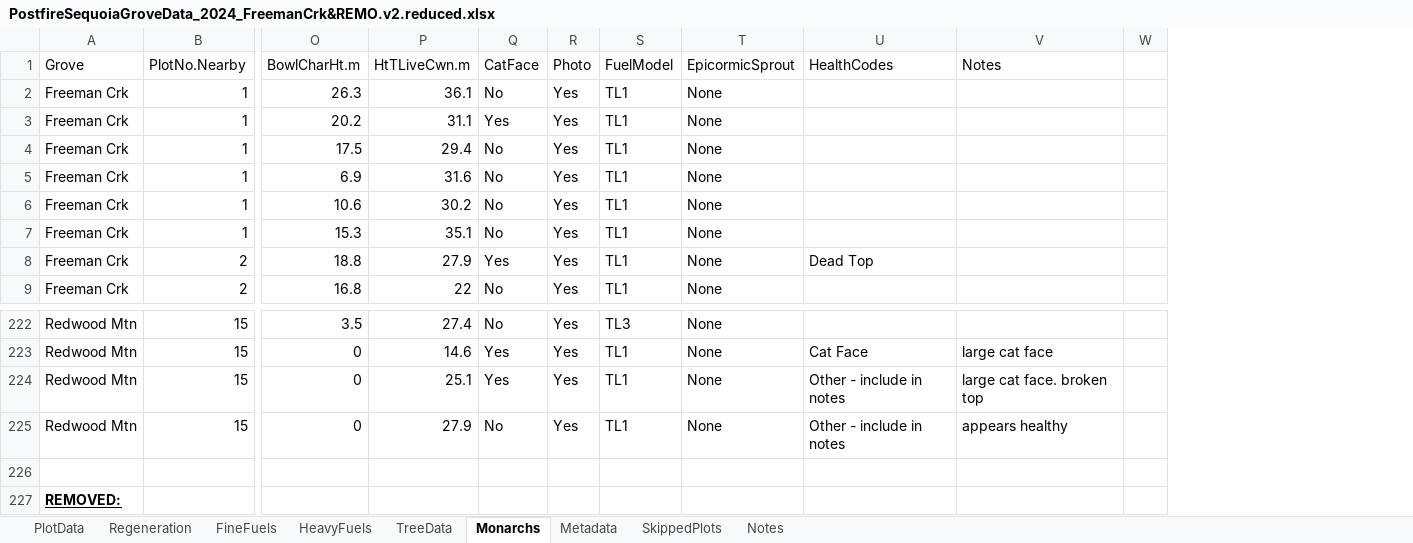
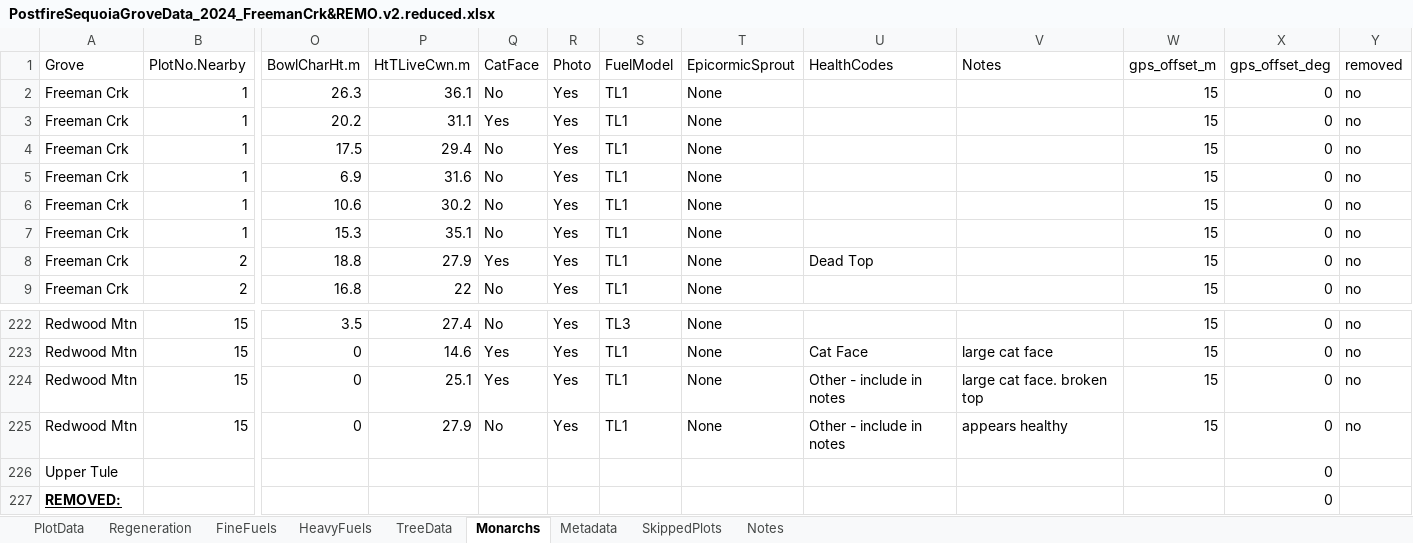
Before and after one commit to brirose/state-segi-24, an Excel workbook: data/plot_data/meyer/PostfireSequoiaGroveData_2024_FreemanCrk&REMO.v2.reduced.xlsx, sheet Monarchs, drawn as a sheet; only a part is shown, gaps mark what is left out; values as stored, in another font and other column widths than the file's, no borders; removed rows and columns are numbered as before the commit, all else as after; rows hold the shown columns only; the diff names each change by its address in the sheet, - before the commit and + after, or states it on an @@ line.

Commit message:
set up resetting location of offset gps points

```diff
--- a/data/plot_data/meyer/PostfireSequoiaGroveData_2024_FreemanCrk&REMO.v2.reduced.xlsx (sheet Monarchs)
+++ b/data/plot_data/meyer/PostfireSequoiaGroveData_2024_FreemanCrk&REMO.v2.reduced.xlsx (sheet Monarchs)
-column W, empty
+column W (gps_offset_m), rows 2-9: all 15; rows 222-225: all 15
+column X (gps_offset_deg), rows 2-9: all 0; rows 222-227: all 0
+column Y (removed), rows 2-9: all no; rows 222-225: all no
-row 226: (empty)
+row 226: Upper Tule |  |  |  |  |  |  |  |  |  |  | 0
```
Also changed, not shown: sheet PlotData, data/plot_data/meyer/CastleFireGroveData_2023_combined.xlsx, data/plot_data/meyer/WindyFireSequoiaGroveData.reduced.v2.xlsx, 3 other files.
